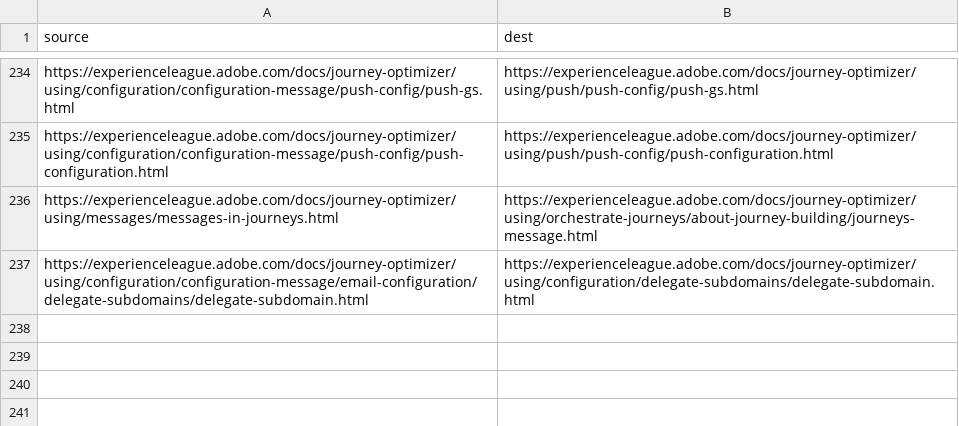
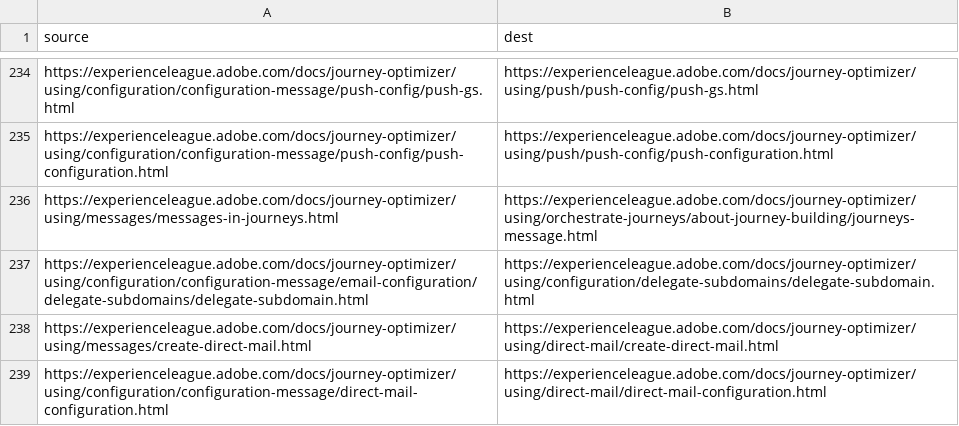
Before and after one commit to AdobeDocs/journey-optimizer.sv-SE, a CSV file: redirects.csv, drawn as a sheet; only a part is shown, gaps mark what is left out; the diff names each change by its address in the sheet, - before the commit and + after, or states it on an @@ line.

Commit message:
Sync non localizable files for core commit b837c00e74bc8d389f892a460b22af00f2c83be4

```diff
--- a/redirects.csv
+++ b/redirects.csv
+row 238: https://experienceleague.adobe.com/docs/journey-optimizer/using/messages/create-direct-mail.html | https://experienceleague.adobe.com/docs/journey-optimizer/using/direct-mail/create-direct-mail.html
+row 239: https://experienceleague.adobe.com/docs/journey-optimizer/using/configuration/configuration-message/direct-mail-configuration.html | https://experienceleague.adobe.com/docs/journey-optimizer/using/direct-mail/direct-mail-configuration.html
```
